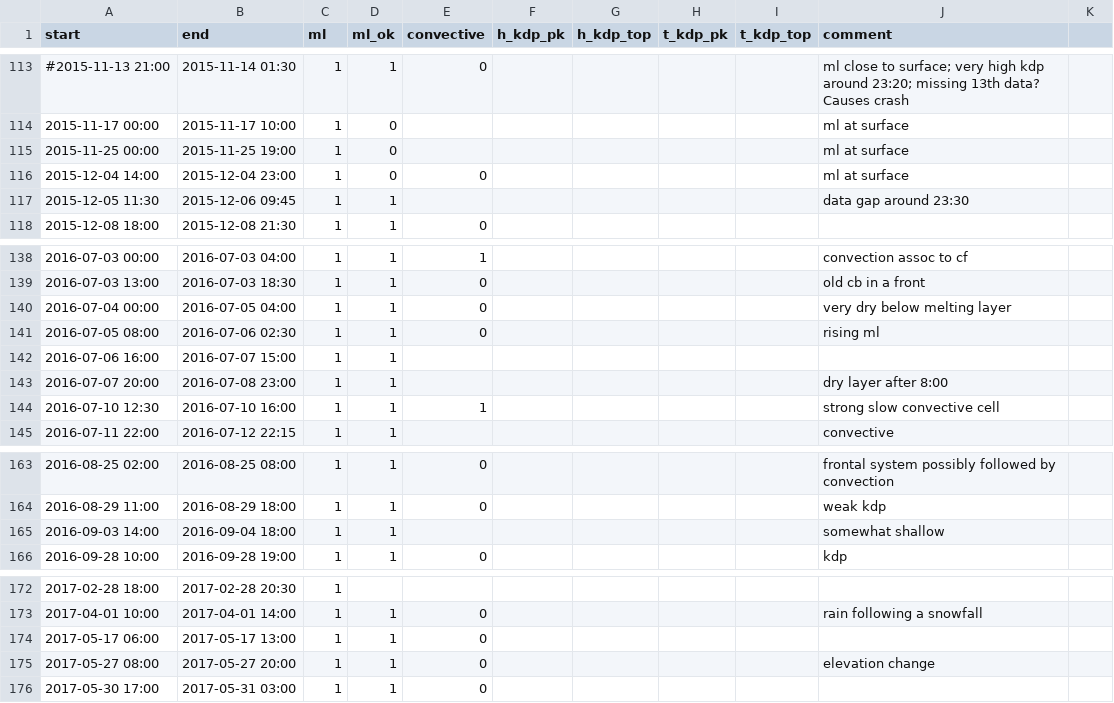
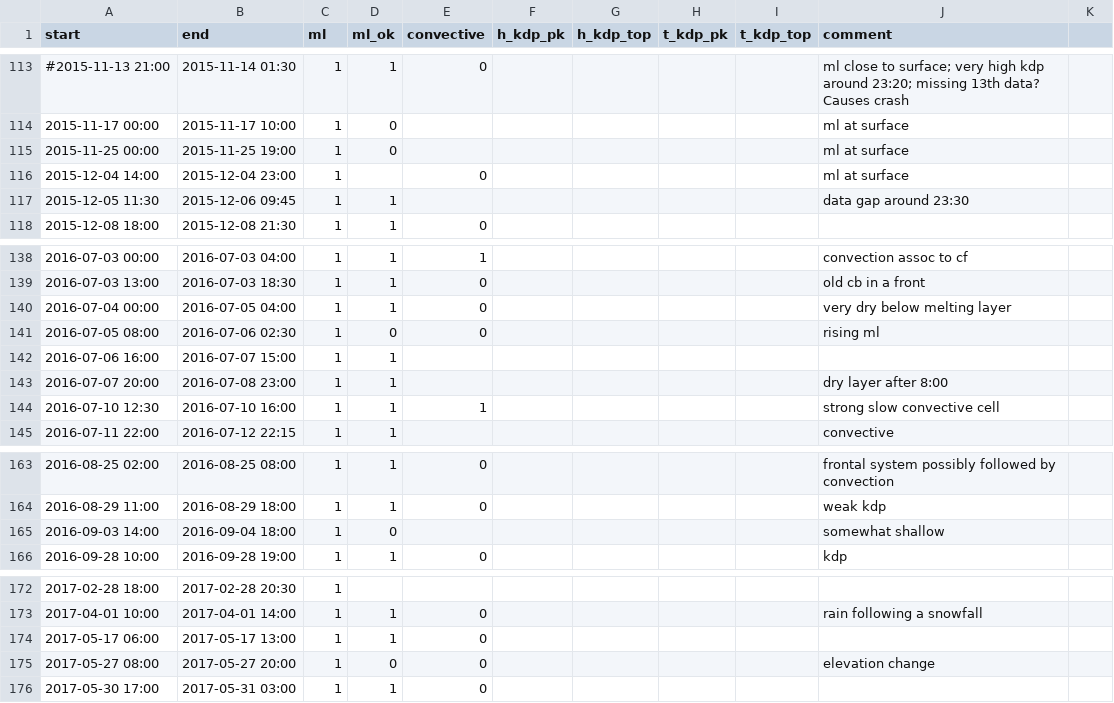
Before and after one commit to juhi24/radcomp, a CSV file: cases/melting.csv, drawn as a sheet; only a part is shown, gaps mark what is left out; the diff covers the shown part only.

```diff
--- a/cases/melting.csv
+++ b/cases/melting.csv
@@ -115,3 +115,3 @@ start,end,ml,ml_ok,convective,h_kdp_pk,h_kdp_top,t_kdp_pk,t_kdp_top,comment
 2015-11-25 00:00,2015-11-25 19:00,1,0,,,,,,ml at surface
-2015-12-04 14:00,2015-12-04 23:00,1,0,0,,,,,ml at surface
+2015-12-04 14:00,2015-12-04 23:00,1,,0,,,,,ml at surface
 2015-12-05 11:30,2015-12-06 09:45,1,1,,,,,,data gap around 23:30
@@ -140,3 +140,3 @@ start,end,ml,ml_ok,convective,h_kdp_pk,h_kdp_top,t_kdp_pk,t_kdp_top,comment
 2016-07-04 00:00,2016-07-05 04:00,1,1,0,,,,,very dry below melting layer
-2016-07-05 08:00,2016-07-06 02:30,1,1,0,,,,,rising ml
+2016-07-05 08:00,2016-07-06 02:30,1,0,0,,,,,rising ml
 2016-07-06 16:00,2016-07-07 15:00,1,1,,,,,,
@@ -164,3 +164,3 @@ start,end,ml,ml_ok,convective,h_kdp_pk,h_kdp_top,t_kdp_pk,t_kdp_top,comment
 2016-08-29 11:00,2016-08-29 18:00,1,1,0,,,,,weak kdp
-2016-09-03 14:00,2016-09-04 18:00,1,1,,,,,,somewhat shallow
+2016-09-03 14:00,2016-09-04 18:00,1,0,,,,,,somewhat shallow
 2016-09-28 10:00,2016-09-28 19:00,1,1,0,,,,,kdp
@@ -174,3 +174,3 @@ start,end,ml,ml_ok,convective,h_kdp_pk,h_kdp_top,t_kdp_pk,t_kdp_top,comment
 2017-05-17 06:00,2017-05-17 13:00,1,1,0,,,,,
-2017-05-27 08:00,2017-05-27 20:00,1,1,0,,,,,elevation change
+2017-05-27 08:00,2017-05-27 20:00,1,0,0,,,,,elevation change
 2017-05-30 17:00,2017-05-31 03:00,1,1,0,,,,,
```
Also changed, not shown: 11 edited cells elsewhere in this file, 1 other file.
